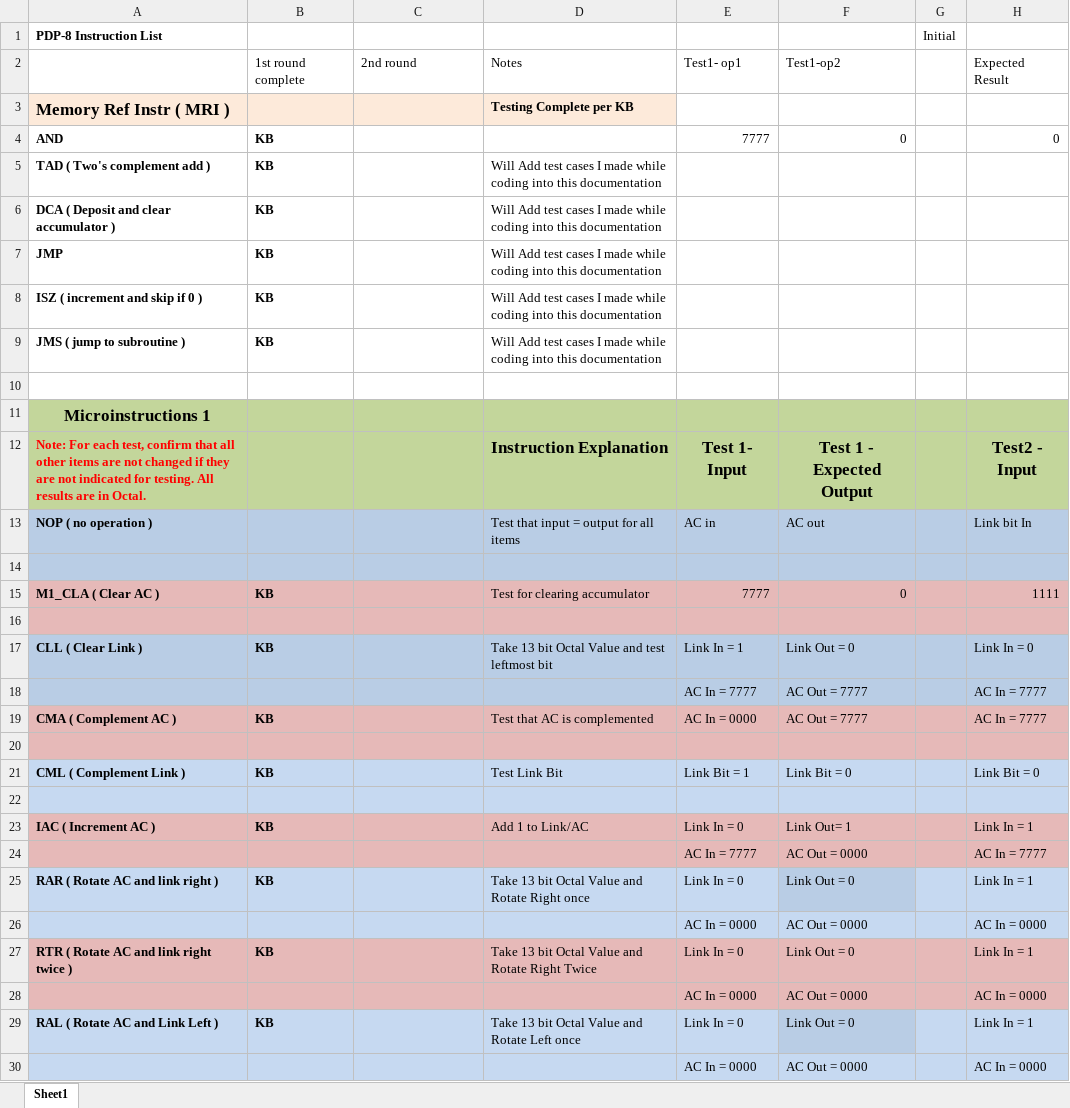
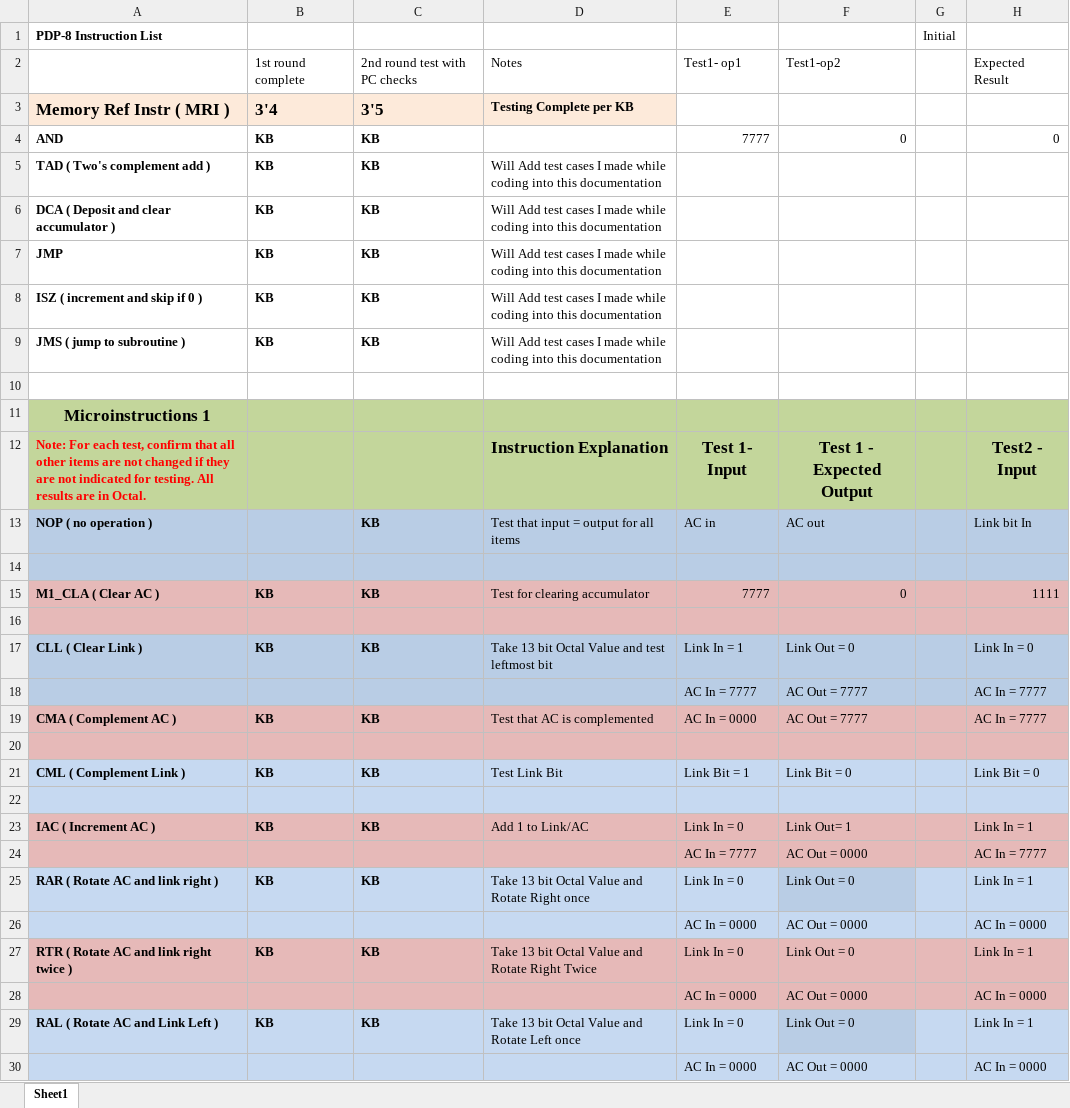
Before and after one commit to nateb19866/ECE-586-PDP-8, an Excel workbook: Docs/Testing Plan.xlsx, sheet Sheet1, drawn as a sheet; only a part is shown; values as stored, in another font and other column widths than the file's, no borders; the diff covers the shown part only; the diff names each change by its address in the sheet, - before the commit and + after, or states it on an @@ line.

Commit message:
Updated micro 3 CLA instr test unit to just increment.

```diff
--- a/Docs/Testing Plan.xlsx (sheet Sheet1)
+++ b/Docs/Testing Plan.xlsx (sheet Sheet1)
-C2: 2nd round
+C2: 2nd round test with PC checks
-B3: (empty)
+B3: 3'4
-C3: (empty)
+C3: 3'5
-C4:C9: (empty)
+C4:C9: KB
-C13: (empty)
+C13: KB
-C15: (empty)
+C15: KB
-C17: (empty)
+C17: KB
-C19: (empty)
+C19: KB
-C21: (empty)
+C21: KB
-C23: (empty)
+C23: KB
-C25: (empty)
+C25: KB
-C27: (empty)
+C27: KB
-C29: (empty)
+C29: KB
```
Also changed, not shown: 15 edited cells elsewhere in this sheet, 4 other files.
